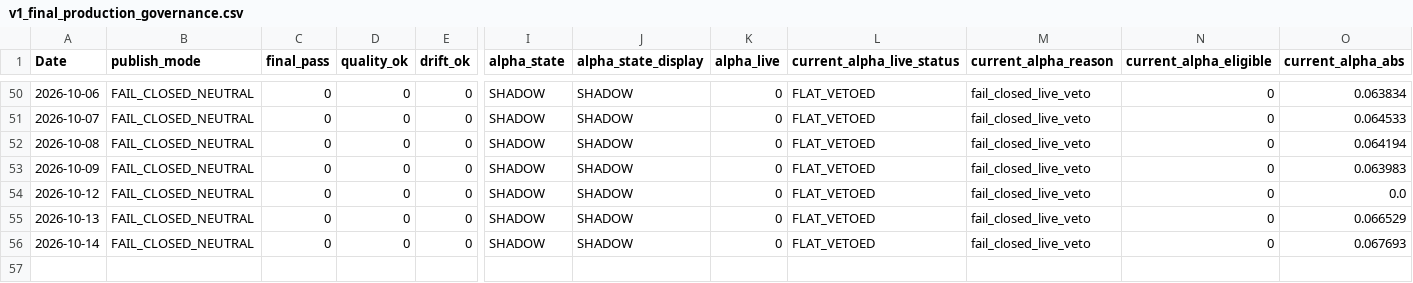
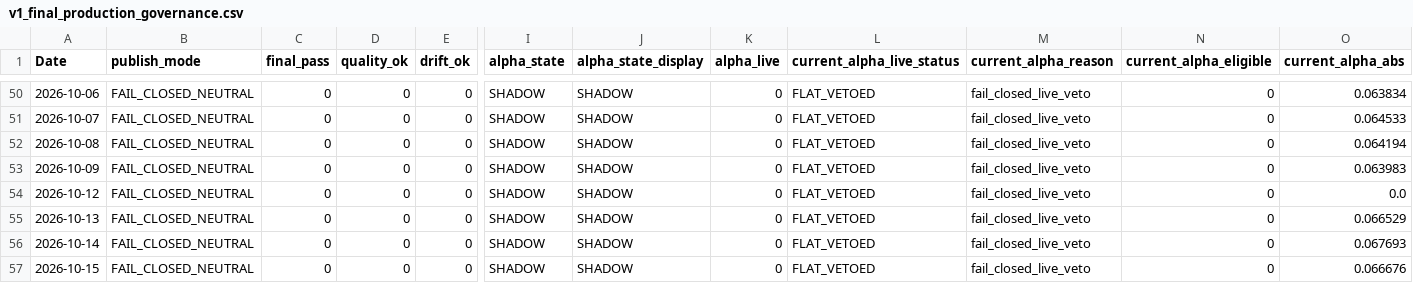
Before and after one commit to salemmorelli1/Price-Call, a CSV file: artifacts_part3_v1/v1_final_production_governance.csv, drawn as a sheet; only a part is shown, gaps mark what is left out; rows hold the shown columns only; the diff names each change by its address in the sheet, - before the commit and + after, or states it on an @@ line.

```diff
--- a/artifacts_part3_v1/v1_final_production_governance.csv
+++ b/artifacts_part3_v1/v1_final_production_governance.csv
+row 57: 2026-10-15 | FAIL_CLOSED_NEUTRAL | 0 | 0 | 0 | SHADOW | SHADOW | 0 | FLAT_VETOED | fail_closed_live_veto | 0 | 0.066676
```
Also changed, not shown: artifacts_part10_bot/signal_log.csv, artifacts_part3/prediction_log.csv, 23 other files.
